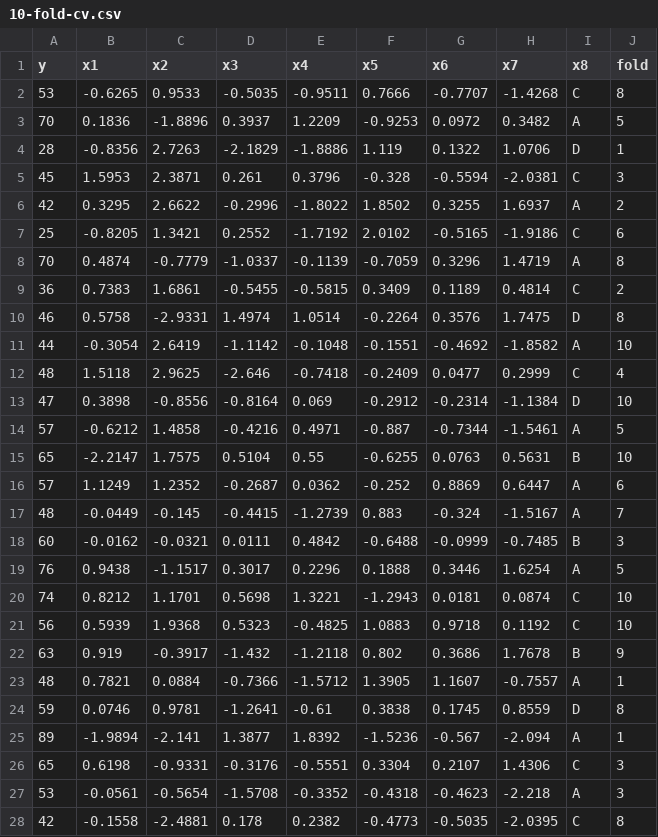
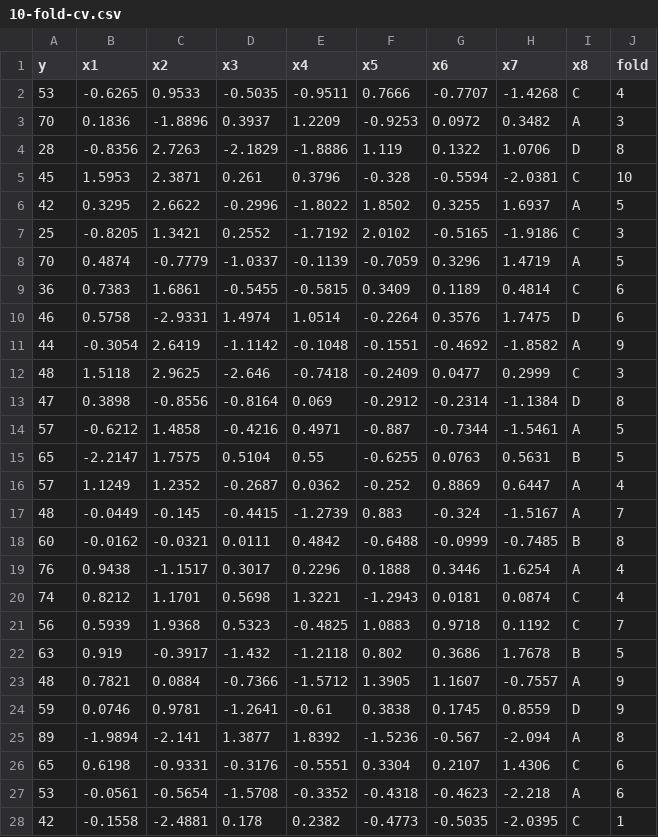
Before and after one commit to MaxDonelan/STAT-551-Final-Project, a CSV file: src/04-cv/10-fold-cv.csv, drawn as a sheet; only a part is shown; the diff covers the shown part only.

```diff
--- a/src/04-cv/10-fold-cv.csv
+++ b/src/04-cv/10-fold-cv.csv
@@ -1,28 +1,28 @@
 "y","x1","x2","x3","x4","x5","x6","x7","x8","fold"
-53,-0.6265,0.9533,-0.5035,-0.9511,0.7666,-0.7707,-1.4268,"C",8
-70,0.1836,-1.8896,0.3937,1.2209,-0.9253,0.0972,0.3482,"A",5
-28,-0.8356,2.7263,-2.1829,-1.8886,1.119,0.1322,1.0706,"D",1
-45,1.5953,2.3871,0.261,0.3796,-0.328,-0.5594,-2.0381,"C",3
-42,0.3295,2.6622,-0.2996,-1.8022,1.8502,0.3255,1.6937,"A",2
-25,-0.8205,1.3421,0.2552,-1.7192,2.0102,-0.5165,-1.9186,"C",6
-70,0.4874,-0.7779,-1.0337,-0.1139,-0.7059,0.3296,1.4719,"A",8
-36,0.7383,1.6861,-0.5455,-0.5815,0.3409,0.1189,0.4814,"C",2
-46,0.5758,-2.9331,1.4974,1.0514,-0.2264,0.3576,1.7475,"D",8
-44,-0.3054,2.6419,-1.1142,-0.1048,-0.1551,-0.4692,-1.8582,"A",10
-48,1.5118,2.9625,-2.646,-0.7418,-0.2409,0.0477,0.2999,"C",4
-47,0.3898,-0.8556,-0.8164,0.069,-0.2912,-0.2314,-1.1384,"D",10
+53,-0.6265,0.9533,-0.5035,-0.9511,0.7666,-0.7707,-1.4268,"C",4
+70,0.1836,-1.8896,0.3937,1.2209,-0.9253,0.0972,0.3482,"A",3
+28,-0.8356,2.7263,-2.1829,-1.8886,1.119,0.1322,1.0706,"D",8
+45,1.5953,2.3871,0.261,0.3796,-0.328,-0.5594,-2.0381,"C",10
+42,0.3295,2.6622,-0.2996,-1.8022,1.8502,0.3255,1.6937,"A",5
+25,-0.8205,1.3421,0.2552,-1.7192,2.0102,-0.5165,-1.9186,"C",3
+70,0.4874,-0.7779,-1.0337,-0.1139,-0.7059,0.3296,1.4719,"A",5
+36,0.7383,1.6861,-0.5455,-0.5815,0.3409,0.1189,0.4814,"C",6
+46,0.5758,-2.9331,1.4974,1.0514,-0.2264,0.3576,1.7475,"D",6
+44,-0.3054,2.6419,-1.1142,-0.1048,-0.1551,-0.4692,-1.8582,"A",9
+48,1.5118,2.9625,-2.646,-0.7418,-0.2409,0.0477,0.2999,"C",3
+47,0.3898,-0.8556,-0.8164,0.069,-0.2912,-0.2314,-1.1384,"D",8
 57,-0.6212,1.4858,-0.4216,0.4971,-0.887,-0.7344,-1.5461,"A",5
-65,-2.2147,1.7575,0.5104,0.55,-0.6255,0.0763,0.5631,"B",10
-57,1.1249,1.2352,-0.2687,0.0362,-0.252,0.8869,0.6447,"A",6
+65,-2.2147,1.7575,0.5104,0.55,-0.6255,0.0763,0.5631,"B",5
+57,1.1249,1.2352,-0.2687,0.0362,-0.252,0.8869,0.6447,"A",4
 48,-0.0449,-0.145,-0.4415,-1.2739,0.883,-0.324,-1.5167,"A",7
-60,-0.0162,-0.0321,0.0111,0.4842,-0.6488,-0.0999,-0.7485,"B",3
-76,0.9438,-1.1517,0.3017,0.2296,0.1888,0.3446,1.6254,"A",5
-74,0.8212,1.1701,0.5698,1.3221,-1.2943,0.0181,0.0874,"C",10
-56,0.5939,1.9368,0.5323,-0.4825,1.0883,0.9718,0.1192,"C",10
-63,0.919,-0.3917,-1.432,-1.2118,0.802,0.3686,1.7678,"B",9
-48,0.7821,0.0884,-0.7366,-1.5712,1.3905,1.1607,-0.7557,"A",1
-59,0.0746,0.9781,-1.2641,-0.61,0.3838,0.1745,0.8559,"D",8
-89,-1.9894,-2.141,1.3877,1.8392,-1.5236,-0.567,-2.094,"A",1
-65,0.6198,-0.9331,-0.3176,-0.5551,0.3304,0.2107,1.4306,"C",3
-53,-0.0561,-0.5654,-1.5708,-0.3352,-0.4318,-0.4623,-2.218,"A",3
-42,-0.1558,-2.4881,0.178,0.2382,-0.4773,-0.5035,-2.0395,"C",8
+60,-0.0162,-0.0321,0.0111,0.4842,-0.6488,-0.0999,-0.7485,"B",8
+76,0.9438,-1.1517,0.3017,0.2296,0.1888,0.3446,1.6254,"A",4
+74,0.8212,1.1701,0.5698,1.3221,-1.2943,0.0181,0.0874,"C",4
+56,0.5939,1.9368,0.5323,-0.4825,1.0883,0.9718,0.1192,"C",7
+63,0.919,-0.3917,-1.432,-1.2118,0.802,0.3686,1.7678,"B",5
+48,0.7821,0.0884,-0.7366,-1.5712,1.3905,1.1607,-0.7557,"A",9
+59,0.0746,0.9781,-1.2641,-0.61,0.3838,0.1745,0.8559,"D",9
+89,-1.9894,-2.141,1.3877,1.8392,-1.5236,-0.567,-2.094,"A",8
+65,0.6198,-0.9331,-0.3176,-0.5551,0.3304,0.2107,1.4306,"C",6
+53,-0.0561,-0.5654,-1.5708,-0.3352,-0.4318,-0.4623,-2.218,"A",6
+42,-0.1558,-2.4881,0.178,0.2382,-0.4773,-0.5035,-2.0395,"C",1
```
Also changed, not shown: 152 edited cells elsewhere in this file, src/04-cv/class_nn_cv_results.csv, src/04-cv/reg_nn_cv_results.csv, 4 other files.
